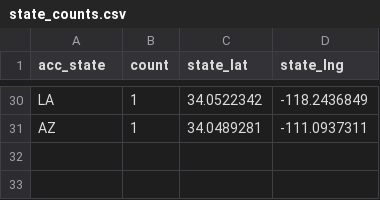
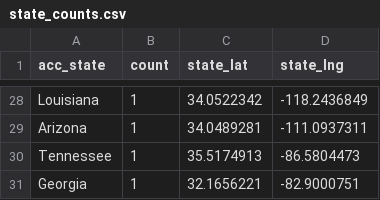
Before and after one commit to mdaxc6/amusement-park-saftey-analysis, a CSV file: Resources/raw/state_counts.csv, drawn as a sheet; only a part is shown, gaps mark what is left out; addresses are those after the commit; the diff covers the shown part only; the diff names each change by its address in the sheet, - before the commit and + after, or states it on an @@ line.

Commit message:
changed state column in db to show full name instead of 2-letter abbreviation

```diff
--- a/Resources/raw/state_counts.csv
+++ b/Resources/raw/state_counts.csv
-A28 (acc_state): LA
+A28 (acc_state): Louisiana
-A29 (acc_state): AZ
+A29 (acc_state): Arizona
+row 30: Tennessee | 1 | 35.5174913 | -86.5804473
+row 31: Georgia | 1 | 32.1656221 | -82.9000751
```
Also changed, not shown: 2 removed rows and 26 edited cells elsewhere in this file, 4 other files.
